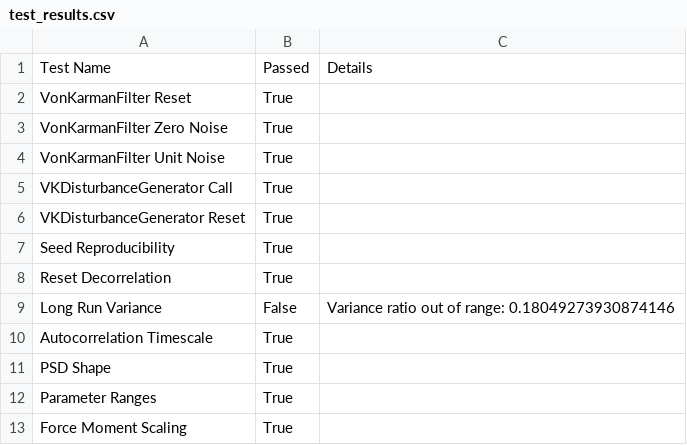
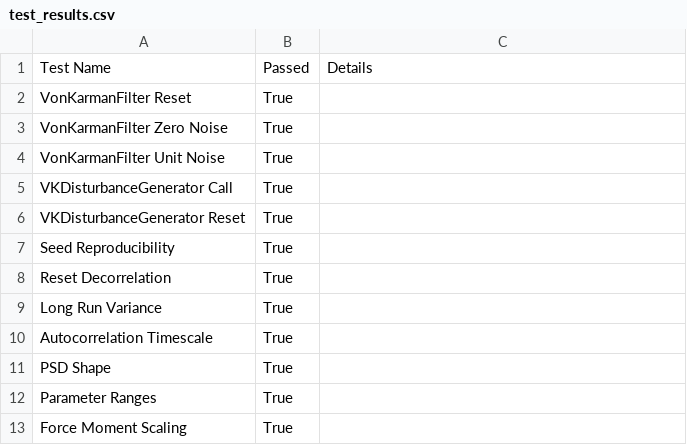
Before and after one commit to JvanZyl1/RocketTrajectoryOptimisation, a CSV file: results/verification/disturbance_generator_verification/test_results.csv, drawn as a sheet.

Commit message:
tests pased

```diff
--- a/results/verification/disturbance_generator_verification/test_results.csv
+++ b/results/verification/disturbance_generator_verification/test_results.csv
@@ -8,3 +8,3 @@ Seed Reproducibility,True,
 Reset Decorrelation,True,
-Long Run Variance,False,Variance ratio out of range: 0.18049273930874146
+Long Run Variance,True,
 Autocorrelation Timescale,True,
```
Also changed, not shown: 1 other file.
